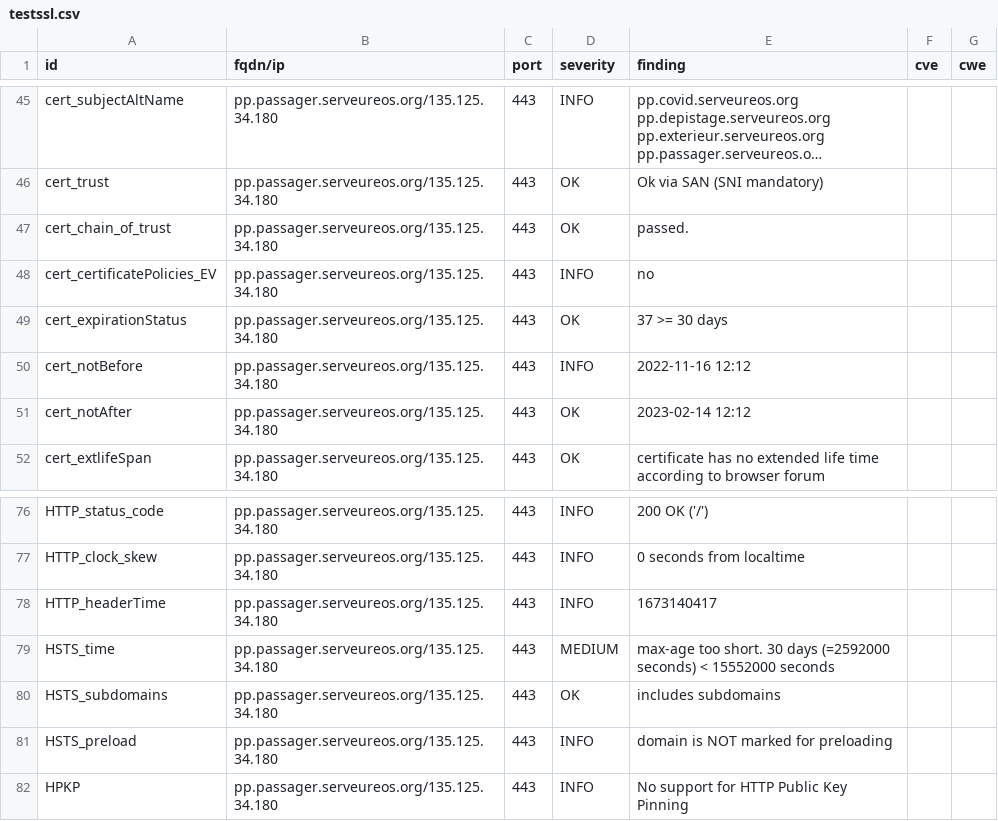
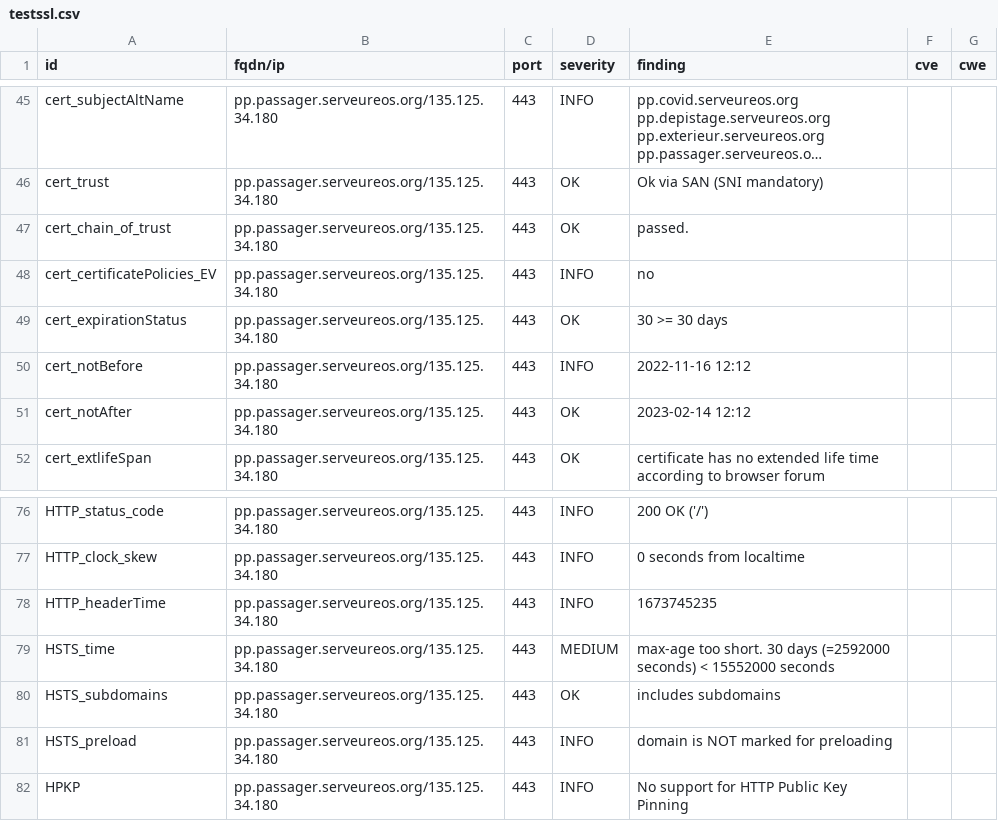
Before and after one commit to yann33380/testcovid, a CSV file: results/aHR0cHM6Ly9wcC5wYXNzYWdlci5zZXJ2ZXVyZW9zLm9yZy8=/testssl.csv, drawn as a sheet; only a part is shown, gaps mark what is left out; long unchanged cells end in ….

```diff
--- a/results/aHR0cHM6Ly9wcC5wYXNzYWdlci5zZXJ2ZXVyZW9zLm9yZy8=/testssl.csv
+++ b/results/aHR0cHM6Ly9wcC5wYXNzYWdlci5zZXJ2ZXVyZW9zLm9yZy8=/testssl.csv
@@ -48,3 +48,3 @@
 "cert_certificatePolicies_EV","pp.passager.serveureos.org/135.125.34.180","443","INFO","no","",""
-"cert_expirationStatus","pp.passager.serveureos.org/135.125.34.180","443","OK","37 >= 30 days","",""
+"cert_expirationStatus","pp.passager.serveureos.org/135.125.34.180","443","OK","30 >= 30 days","",""
 "cert_notBefore","pp.passager.serveureos.org/135.125.34.180","443","INFO","2022-11-16 12:12","",""
@@ -77,3 +77,3 @@
 "HTTP_clock_skew","pp.passager.serveureos.org/135.125.34.180","443","INFO","0 seconds from localtime","",""
-"HTTP_headerTime","pp.passager.serveureos.org/135.125.34.180","443","INFO","1673140417","",""
+"HTTP_headerTime","pp.passager.serveureos.org/135.125.34.180","443","INFO","1673745235","",""
 "HSTS_time","pp.passager.serveureos.org/135.125.34.180","443","MEDIUM","max-age too short. 30 days (=2592000 seconds) < 15552000 seconds","",""
```
Also changed, not shown: 14 other files.
